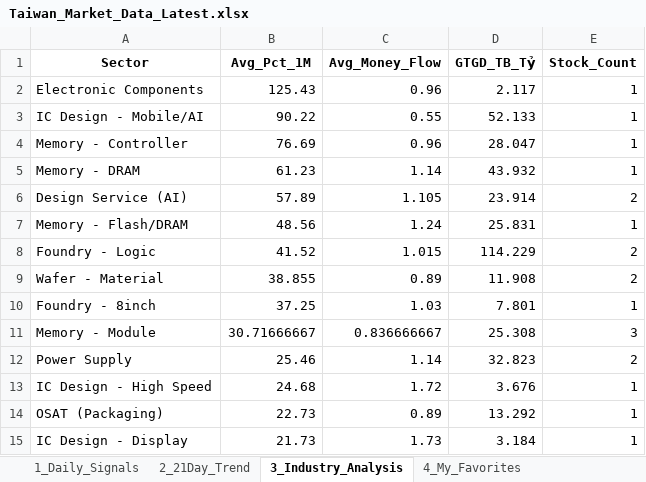
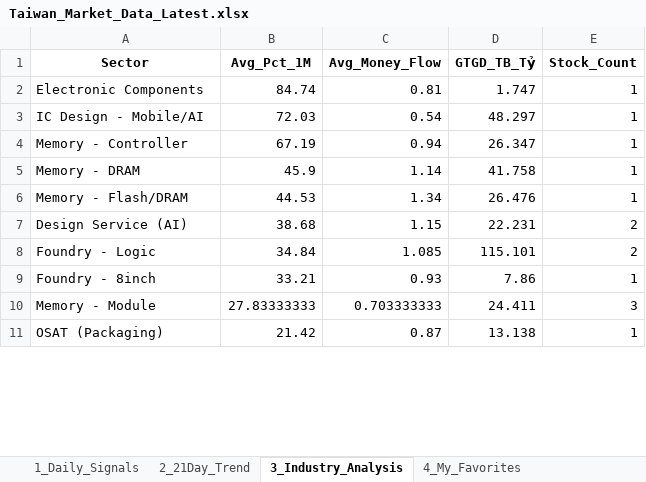
Before and after one commit to chipmoon/dashboard-tw, an Excel workbook: Taiwan_Market_Data_Latest.xlsx, sheet 3_Industry_Analysis, drawn as a sheet; only a part is shown; values as stored, in another font and other column widths than the file's, no borders; removed rows and columns are numbered as before the commit, all else as after; the diff covers the shown part only; the diff names each change by its address in the sheet, - before the commit and + after, or states it on an @@ line.

```diff
--- a/Taiwan_Market_Data_Latest.xlsx (sheet 3_Industry_Analysis)
+++ b/Taiwan_Market_Data_Latest.xlsx (sheet 3_Industry_Analysis)
-B2 (Avg_Pct_1M): 125.43
+B2 (Avg_Pct_1M): 84.74
-C2 (Avg_Money_Flow): 0.96
+C2 (Avg_Money_Flow): 0.81
-D2 (GTGD_TB_Tỷ): 2.117
+D2 (GTGD_TB_Tỷ): 1.747
-B3 (Avg_Pct_1M): 90.22
+B3 (Avg_Pct_1M): 72.03
-C3 (Avg_Money_Flow): 0.55
+C3 (Avg_Money_Flow): 0.54
-D3 (GTGD_TB_Tỷ): 52.133
+D3 (GTGD_TB_Tỷ): 48.297
-B4 (Avg_Pct_1M): 76.69
+B4 (Avg_Pct_1M): 67.19
-C4 (Avg_Money_Flow): 0.96
+C4 (Avg_Money_Flow): 0.94
-D4 (GTGD_TB_Tỷ): 28.047
+D4 (GTGD_TB_Tỷ): 26.347
-B5 (Avg_Pct_1M): 61.23
+B5 (Avg_Pct_1M): 45.9
-D5 (GTGD_TB_Tỷ): 43.932
+D5 (GTGD_TB_Tỷ): 41.758
-row 6: Design Service (AI) | 57.89 | 1.105 | 23.914 | 2
-B6 (Avg_Pct_1M): 48.56
+B6 (Avg_Pct_1M): 44.53
-C6 (Avg_Money_Flow): 1.24
+C6 (Avg_Money_Flow): 1.34
-D6 (GTGD_TB_Tỷ): 25.831
+D6 (GTGD_TB_Tỷ): 26.476
+row 7: Design Service (AI) | 38.68 | 1.15 | 22.231 | 2
-B8 (Avg_Pct_1M): 41.52
+B8 (Avg_Pct_1M): 34.84
-C8 (Avg_Money_Flow): 1.015
+C8 (Avg_Money_Flow): 1.085
-D8 (GTGD_TB_Tỷ): 114.229
+D8 (GTGD_TB_Tỷ): 115.101
-row 9: Wafer - Material | 38.855 | 0.89 | 11.908 | 2
-B9 (Avg_Pct_1M): 37.25
+B9 (Avg_Pct_1M): 33.21
-C9 (Avg_Money_Flow): 1.03
+C9 (Avg_Money_Flow): 0.93
-D9 (GTGD_TB_Tỷ): 7.801
+D9 (GTGD_TB_Tỷ): 7.86
-B10 (Avg_Pct_1M): 30.71666667
+B10 (Avg_Pct_1M): 27.83333333
-C10 (Avg_Money_Flow): 0.836666667
+C10 (Avg_Money_Flow): 0.703333333
-D10 (GTGD_TB_Tỷ): 25.308
+D10 (GTGD_TB_Tỷ): 24.411
-row 12: Power Supply | 25.46 | 1.14 | 32.823 | 2
-row 13: IC Design - High Speed | 24.68 | 1.72 | 3.676 | 1
-B11 (Avg_Pct_1M): 22.73
+B11 (Avg_Pct_1M): 21.42
-C11 (Avg_Money_Flow): 0.89
+C11 (Avg_Money_Flow): 0.87
-D11 (GTGD_TB_Tỷ): 13.292
+D11 (GTGD_TB_Tỷ): 13.138
-row 15: IC Design - Display | 21.73 | 1.73 | 3.184 | 1
```
Also changed, not shown: 11 added rows, 7 removed rows and 30 edited cells elsewhere in this sheet, sheet 1_Daily_Signals, sheet 2_21Day_Trend, sheet 4_My_Favorites.
